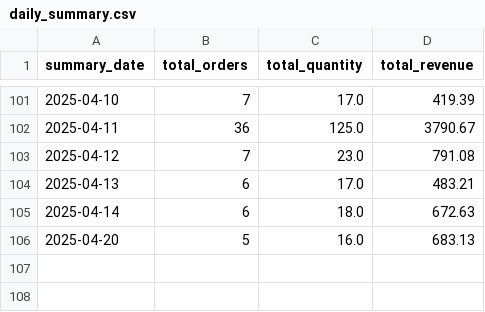
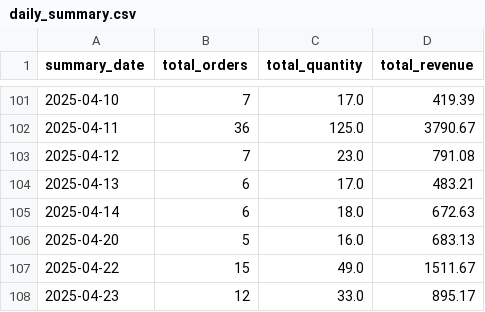
Before and after one commit to NicolasLevesque/shopify-sales-dashboard, a CSV file: data/daily_summary.csv, drawn as a sheet; only a part is shown, gaps mark what is left out; the diff names each change by its address in the sheet, - before the commit and + after, or states it on an @@ line.

```diff
--- a/data/daily_summary.csv
+++ b/data/daily_summary.csv
+row 107: 2025-04-22 | 15 | 49.0 | 1511.67
+row 108: 2025-04-23 | 12 | 33.0 | 895.17
```
Also changed, not shown: 2 other files.
